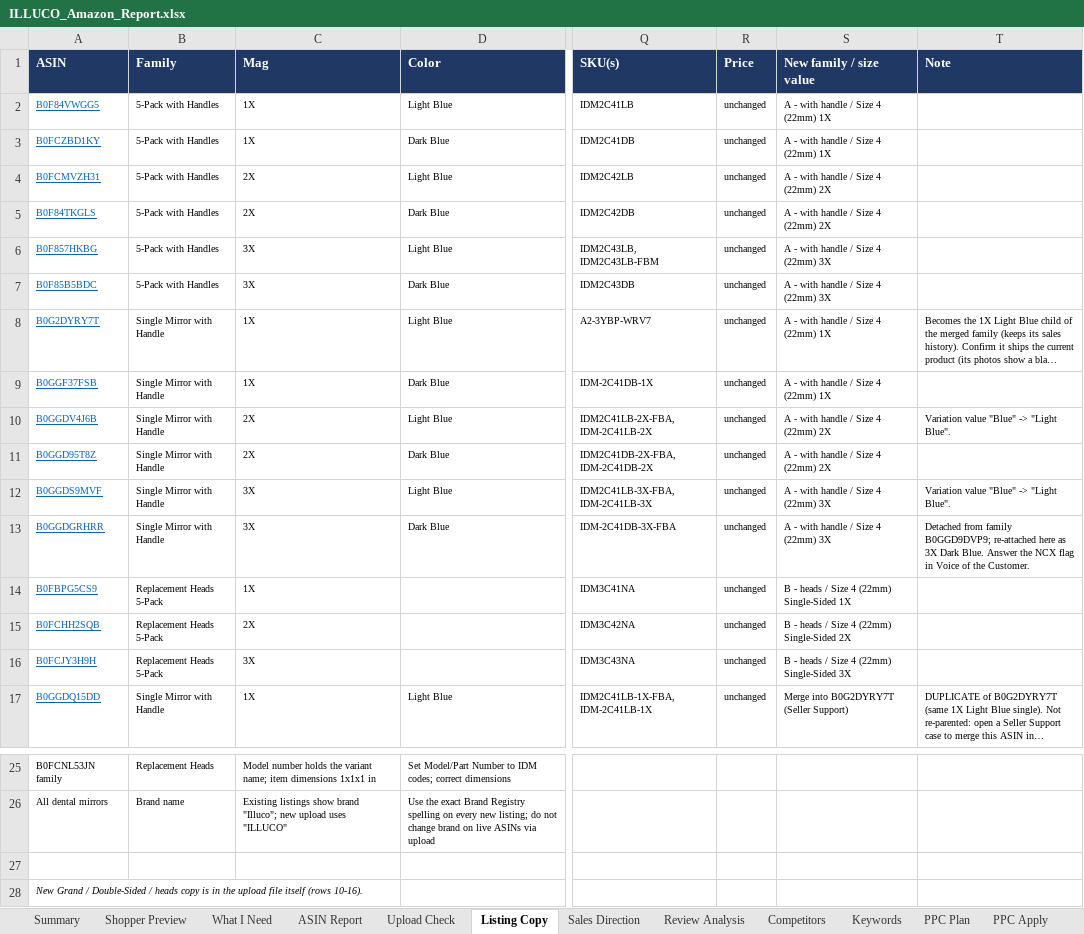
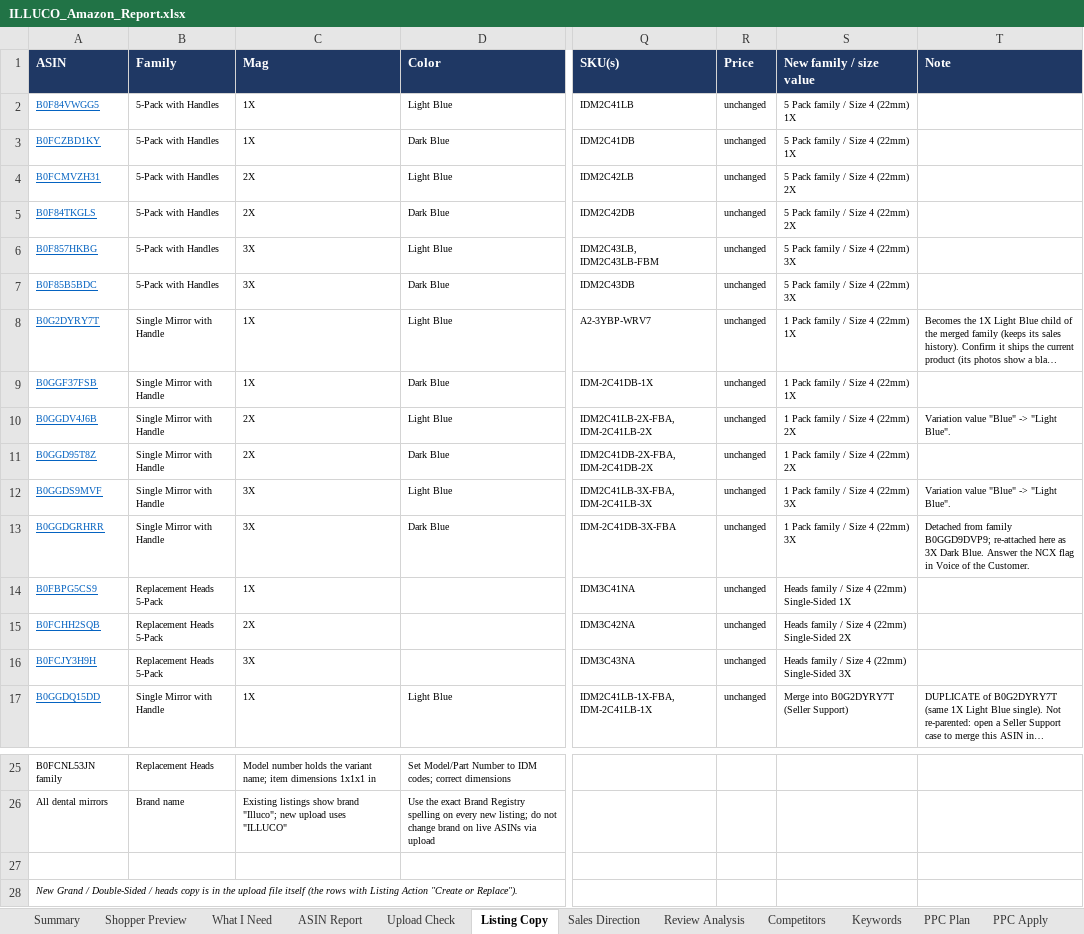
Before and after one commit to ck92-commits/ILLUCO-AMAZON, an Excel workbook: ILLUCO_Amazon_Report.xlsx, sheet Listing Copy, drawn as a sheet; only a part is shown, gaps mark what is left out; long unchanged cells end in …; values as stored, in another font and other column widths than the file's, no borders; the diff names each change by its address in the sheet, - before the commit and + after, or states it on an @@ line.

```diff
--- a/ILLUCO_Amazon_Report.xlsx (sheet Listing Copy)
+++ b/ILLUCO_Amazon_Report.xlsx (sheet Listing Copy)
-S2:S3 (New family / size value): A - with handle / Size 4 (22mm) 1X
+S2:S3 (New family / size value): 5 Pack family / Size 4 (22mm) 1X
-S4:S5 (New family / size value): A - with handle / Size 4 (22mm) 2X
+S4:S5 (New family / size value): 5 Pack family / Size 4 (22mm) 2X
-S6:S7 (New family / size value): A - with handle / Size 4 (22mm) 3X
+S6:S7 (New family / size value): 5 Pack family / Size 4 (22mm) 3X
-S8:S9 (New family / size value): A - with handle / Size 4 (22mm) 1X
+S8:S9 (New family / size value): 1 Pack family / Size 4 (22mm) 1X
-S10:S11 (New family / size value): A - with handle / Size 4 (22mm) 2X
+S10:S11 (New family / size value): 1 Pack family / Size 4 (22mm) 2X
-S12:S13 (New family / size value): A - with handle / Size 4 (22mm) 3X
+S12:S13 (New family / size value): 1 Pack family / Size 4 (22mm) 3X
-S14 (New family / size value): B - heads / Size 4 (22mm) Single-Sided 1X
+S14 (New family / size value): Heads family / Size 4 (22mm) Single-Sided 1X
-S15 (New family / size value): B - heads / Size 4 (22mm) Single-Sided 2X
+S15 (New family / size value): Heads family / Size 4 (22mm) Single-Sided 2X
-S16 (New family / size value): B - heads / Size 4 (22mm) Single-Sided 3X
+S16 (New family / size value): Heads family / Size 4 (22mm) Single-Sided 3X
-A28 (ASIN): …file itself (rows 10-16).
+A28 (ASIN): …file itself (the rows with Listing Action "Create or Replace").
```
Also changed, not shown: sheet ASIN Report, sheet Shopper Preview, sheet Upload Check, sheet Image Kit, sheet What I Need, sheet Sales Direction, 1 more sheet, formulas that keep their value, 9 other files.
